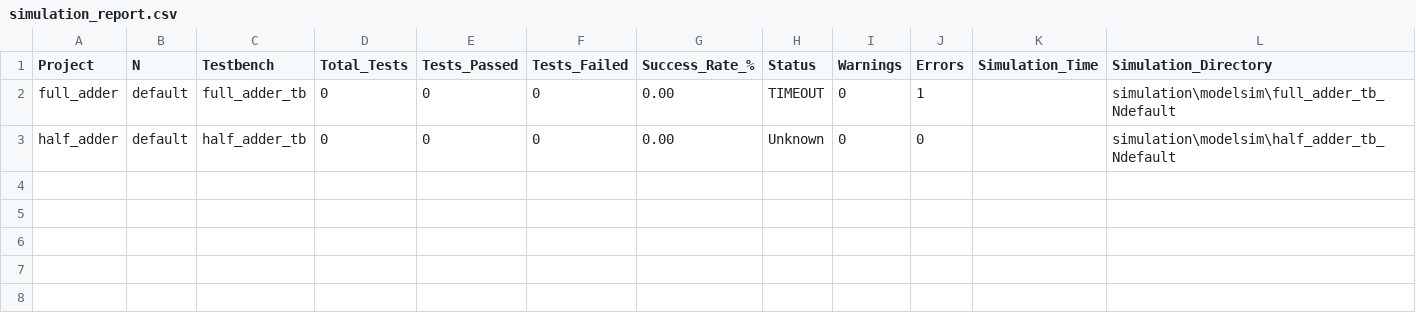
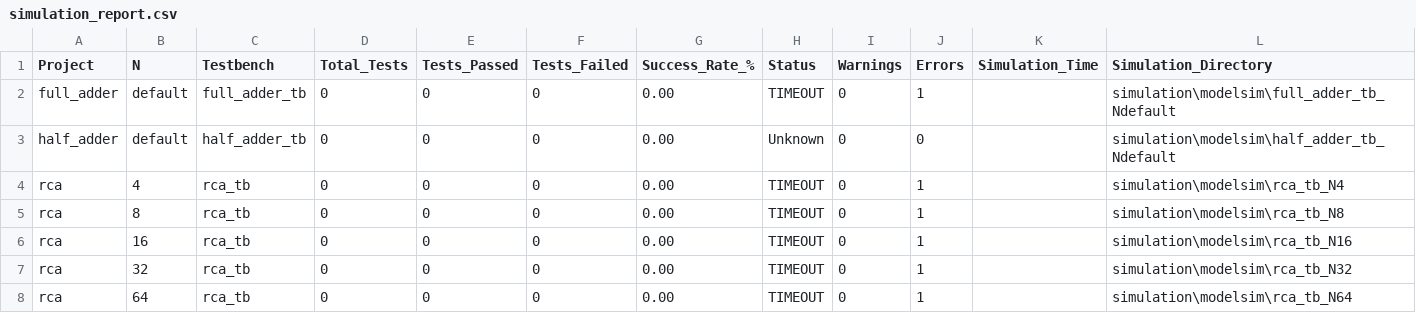
Before and after one commit to raphaelPinheiro26/fpuFlow, a CSV file: report/simulation_report.csv, drawn as a sheet; the diff names each change by its address in the sheet, - before the commit and + after, or states it on an @@ line.

```diff
--- a/report/simulation_report.csv
+++ b/report/simulation_report.csv
+row 4: rca | 4 | rca_tb | 0 | 0 | 0 | 0.00 | TIMEOUT | 0 | 1 |  | simulation\modelsim\rca_tb_N4
+row 5: rca | 8 | rca_tb | 0 | 0 | 0 | 0.00 | TIMEOUT | 0 | 1 |  | simulation\modelsim\rca_tb_N8
+row 6: rca | 16 | rca_tb | 0 | 0 | 0 | 0.00 | TIMEOUT | 0 | 1 |  | simulation\modelsim\rca_tb_N16
+row 7: rca | 32 | rca_tb | 0 | 0 | 0 | 0.00 | TIMEOUT | 0 | 1 |  | simulation\modelsim\rca_tb_N32
+row 8: rca | 64 | rca_tb | 0 | 0 | 0 | 0.00 | TIMEOUT | 0 | 1 |  | simulation\modelsim\rca_tb_N64
```
Also changed, not shown: report/consolidated_report.csv, 6 other files.
